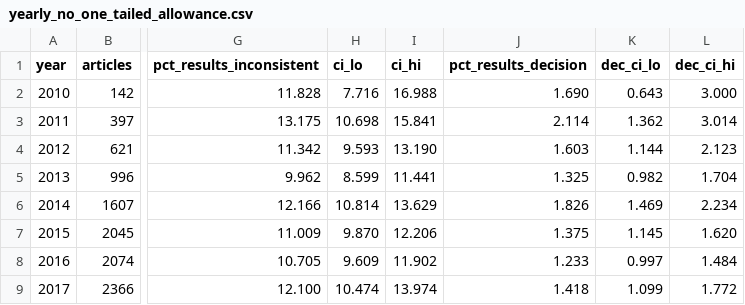
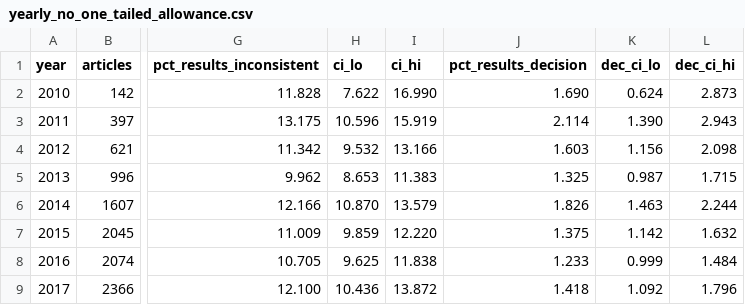
Before and after one commit to rabidlorax/vibe-research, a CSV file: domains/metascience/projects/statcheck-trend-frontiers-psychology/results/yearly_no_one_tailed_allowance.csv, drawn as a sheet; only a part is shown, gaps mark what is left out; the diff covers the shown part only; the diff names each change by its address in the sheet, - before the commit and + after, or states it on an @@ line.

```diff
--- a/domains/metascience/projects/statcheck-trend-frontiers-psychology/results/yearly_no_one_tailed_allowance.csv
+++ b/domains/metascience/projects/statcheck-trend-frontiers-psychology/results/yearly_no_one_tailed_allowance.csv
-H2 (ci_lo): 7.716
+H2 (ci_lo): 7.622
-I2 (ci_hi): 16.988
+I2 (ci_hi): 16.990
-K2 (dec_ci_lo): 0.643
+K2 (dec_ci_lo): 0.624
-L2 (dec_ci_hi): 3.000
+L2 (dec_ci_hi): 2.873
-H3 (ci_lo): 10.698
+H3 (ci_lo): 10.596
-I3 (ci_hi): 15.841
+I3 (ci_hi): 15.919
-K3 (dec_ci_lo): 1.362
+K3 (dec_ci_lo): 1.390
-L3 (dec_ci_hi): 3.014
+L3 (dec_ci_hi): 2.943
-H4 (ci_lo): 9.593
+H4 (ci_lo): 9.532
-I4 (ci_hi): 13.190
+I4 (ci_hi): 13.166
-K4 (dec_ci_lo): 1.144
+K4 (dec_ci_lo): 1.156
-L4 (dec_ci_hi): 2.123
+L4 (dec_ci_hi): 2.098
-H5 (ci_lo): 8.599
+H5 (ci_lo): 8.653
-I5 (ci_hi): 11.441
+I5 (ci_hi): 11.383
-K5 (dec_ci_lo): 0.982
+K5 (dec_ci_lo): 0.987
-L5 (dec_ci_hi): 1.704
+L5 (dec_ci_hi): 1.715
-H6 (ci_lo): 10.814
+H6 (ci_lo): 10.870
-I6 (ci_hi): 13.629
+I6 (ci_hi): 13.579
-K6 (dec_ci_lo): 1.469
+K6 (dec_ci_lo): 1.463
-L6 (dec_ci_hi): 2.234
+L6 (dec_ci_hi): 2.244
-H7 (ci_lo): 9.870
+H7 (ci_lo): 9.859
-I7 (ci_hi): 12.206
+I7 (ci_hi): 12.220
-K7 (dec_ci_lo): 1.145
+K7 (dec_ci_lo): 1.142
-L7 (dec_ci_hi): 1.620
+L7 (dec_ci_hi): 1.632
-H8 (ci_lo): 9.609
+H8 (ci_lo): 9.625
-I8 (ci_hi): 11.902
+I8 (ci_hi): 11.838
-K8 (dec_ci_lo): 0.997
+K8 (dec_ci_lo): 0.999
-H9 (ci_lo): 10.474
+H9 (ci_lo): 10.436
-I9 (ci_hi): 13.974
+I9 (ci_hi): 13.872
-K9 (dec_ci_lo): 1.099
+K9 (dec_ci_lo): 1.092
-L9 (dec_ci_hi): 1.772
+L9 (dec_ci_hi): 1.796
```
Also changed, not shown: 35 edited cells elsewhere in this file, domains/metascience/projects/statcheck-trend-frontiers-psychology/results/half_years_2023_2026.csv, domains/metascience/projects/statcheck-trend-frontiers-psychology/results/received_months.csv, 12 other files.
